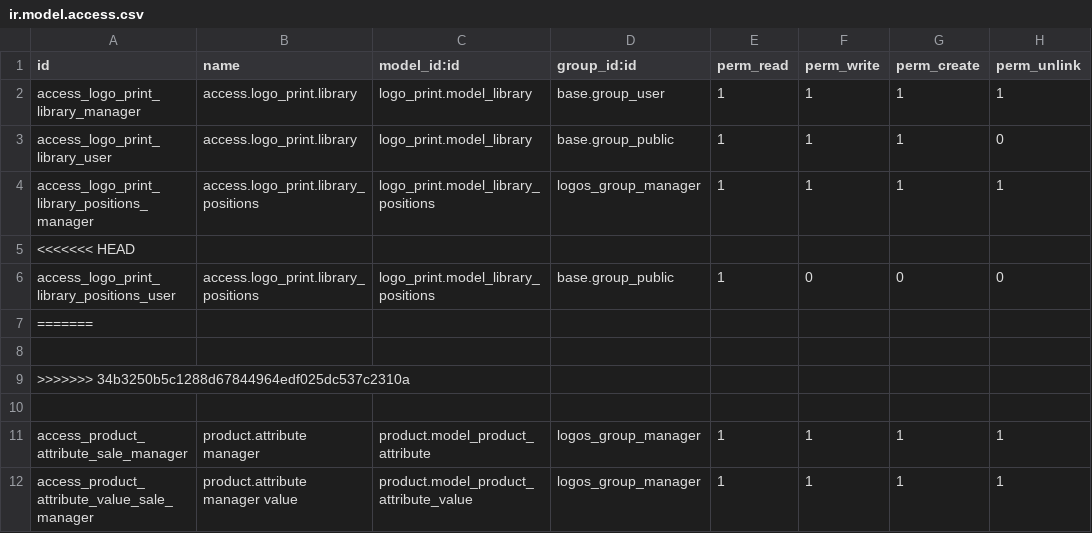
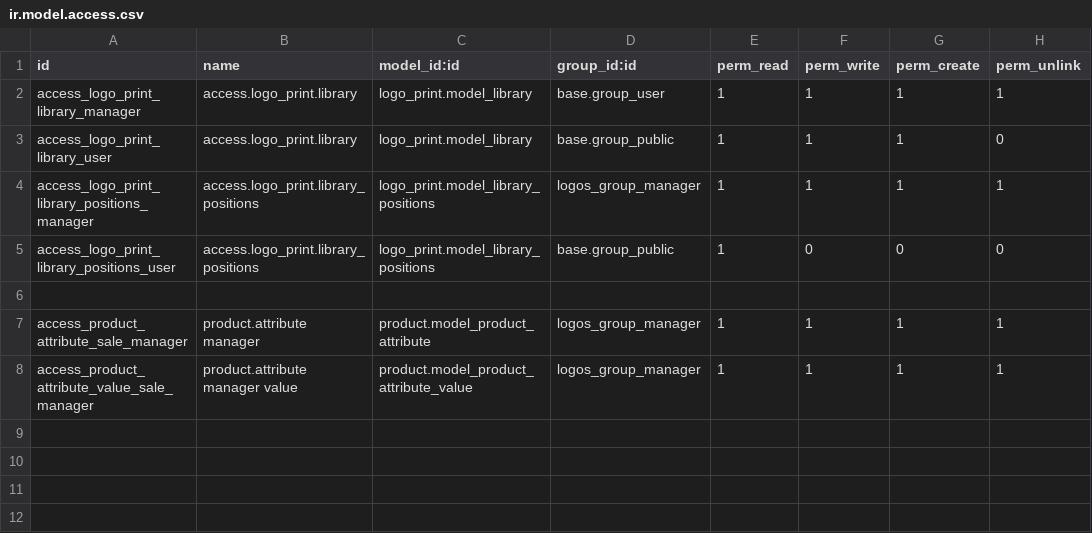
Before and after one commit to kobros-tech/shoayb, a CSV file: logo_print/security/ir.model.access.csv, drawn as a sheet; the diff names each change by its address in the sheet, - before the commit and + after, or states it on an @@ line.

```diff
--- a/logo_print/security/ir.model.access.csv
+++ b/logo_print/security/ir.model.access.csv
-row 5: <<<<<<< HEAD
-row 7: =======
-row 8: (empty)
-row 9: >>>>>>> 34b3250b5c1288d67844964edf025dc537c2310a
```
Also changed, not shown: 1 other file.
